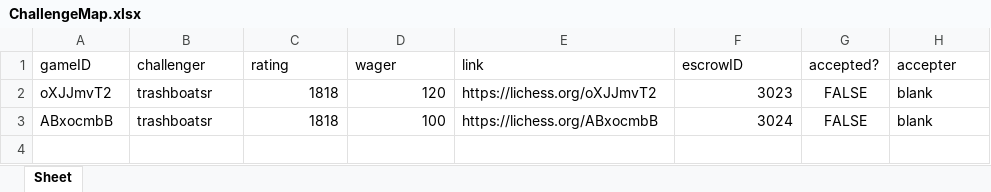
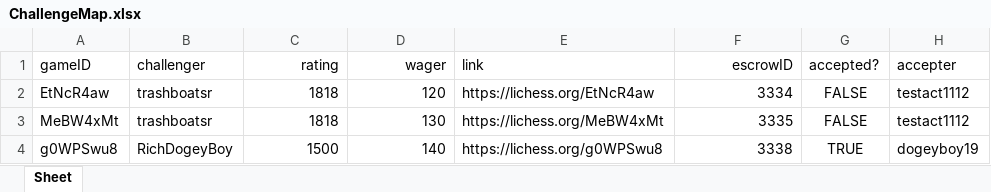
Before and after one commit to dogeyboy1932/Upland-Chess-App, an Excel workbook: XL Spreadsheets/ChallengeMap.xlsx, sheet Sheet, drawn as a sheet; values as stored, in another font and other column widths than the file's, no borders; removed rows and columns are numbered as before the commit, all else as after; the diff names each change by its address in the sheet, - before the commit and + after, or states it on an @@ line.

```diff
--- a/XL Spreadsheets/ChallengeMap.xlsx (sheet Sheet)
+++ b/XL Spreadsheets/ChallengeMap.xlsx (sheet Sheet)
-C1:D1 alignment: left
+C1:D1 alignment: right
-F1 alignment: left
+F1 alignment: right
-A2 (gameID): oXJJmvT2
+A2 (gameID): EtNcR4aw
-E2 (link): https://lichess.org/oXJJmvT2
+E2 (link): https://lichess.org/EtNcR4aw
-F2 (escrowID): 3023
+F2 (escrowID): 3334
-H2 (accepter): blank
+H2 (accepter): testact1112
-row 3: ABxocmbB | trashboatsr | 1818 | 100 | https://lichess.org/ABxocmbB | 3024 | FALSE | blank
+row 3: MeBW4xMt | trashboatsr | 1818 | 130 | https://lichess.org/MeBW4xMt | 3335 | FALSE | testact1112
+row 4: g0WPSwu8 | RichDogeyBoy | 1500 | 140 | https://lichess.org/g0WPSwu8 | 3338 | TRUE | dogeyboy19
```
Also changed, not shown: hidden cells, XL Spreadsheets/ProfileDatabase.xlsx, 5 other files.
